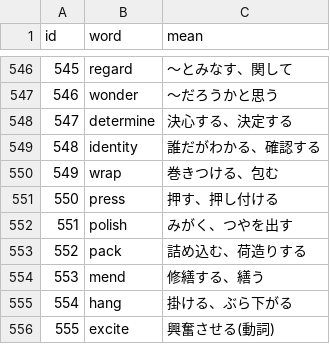
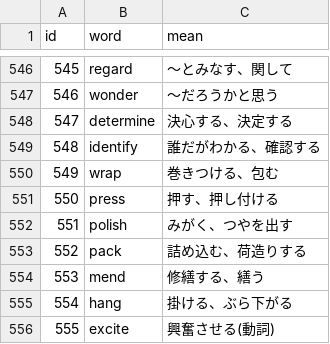
Before and after one commit to AZUMArin/practice, a CSV file: database_1_1000.csv, drawn as a sheet; only a part is shown, gaps mark what is left out.

Commit message:
Update database_1_1000.csv

```diff
--- a/database_1_1000.csv
+++ b/database_1_1000.csv
@@ -548,3 +548,3 @@ id,word,mean
 547,determine,決心する、決定する
-548,identity,誰だがわかる、確認する
+548,identify,誰だがわかる、確認する
 549,wrap,巻きつける、包む
```
